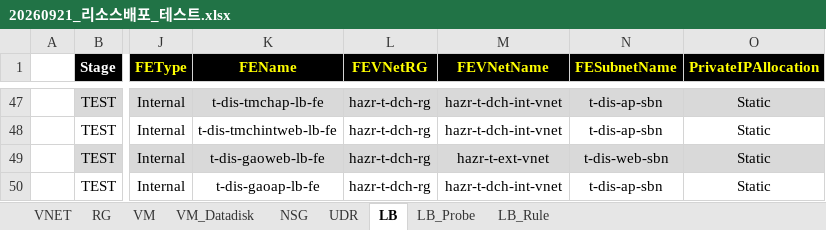
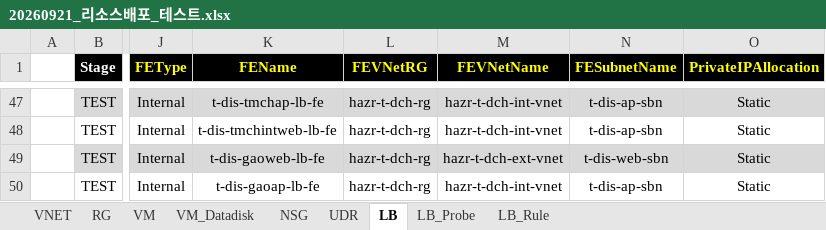
Before and after one commit to skpaek-git/hgi_resourceDeploy, an Excel workbook: 서버정보/20260921_리소스배포_테스트.xlsx, sheet LB, drawn as a sheet; only a part is shown, gaps mark what is left out; values as stored, in another font and other column widths than the file's, no borders; the diff names each change by its address in the sheet, - before the commit and + after, or states it on an @@ line.

Commit message:
0922

```diff
--- a/서버정보/20260921_리소스배포_테스트.xlsx (sheet LB)
+++ b/서버정보/20260921_리소스배포_테스트.xlsx (sheet LB)
-M49 (FEVNetName): hazr-t-ext-vnet
+M49 (FEVNetName): hazr-t-dch-ext-vnet
```
